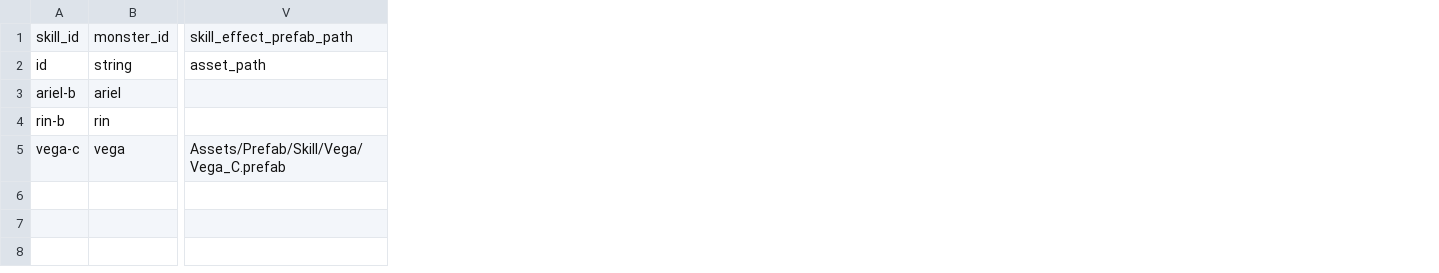
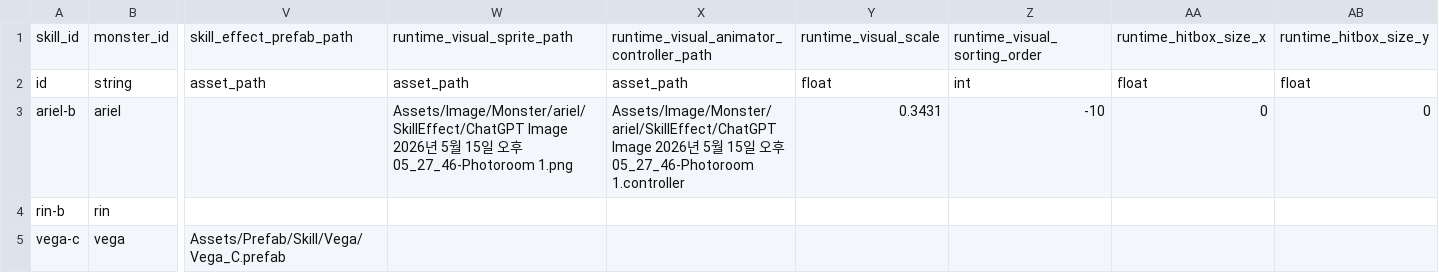
Before and after one commit to t331277-collab/Pakuri_Tower_Defense, a CSV file: Pakuri/Assets/CSVdata/runtime/monster/skills/base/buff/skills_buff.csv, drawn as a sheet; only a part is shown, gaps mark what is left out; the diff names each change by its address in the sheet, - before the commit and + after, or states it on an @@ line.

```diff
--- a/Pakuri/Assets/CSVdata/runtime/monster/skills/base/buff/skills_buff.csv
+++ b/Pakuri/Assets/CSVdata/runtime/monster/skills/base/buff/skills_buff.csv
+column W, rows 1-3: runtime_visual_sprite_path | asset_path | Assets/Image/Monster/ariel/SkillEffect/ChatGPT Image 2026년 5월 15일 오후 05_27_46-Photoroom 1.png
+column X, rows 1-3: runtime_visual_animator_controller_path | asset_path | Assets/Image/Monster/ariel/SkillEffect/ChatGPT Image 2026년 5월 15일 오후 05_27_46-Photoroom 1.controller
+column Y, rows 1-3: runtime_visual_scale | float | 0.3431
+column Z, rows 1-3: runtime_visual_sorting_order | int | -10
+column AA, rows 1-3: runtime_hitbox_size_x | float | 0
+column AB, rows 1-3: runtime_hitbox_size_y | float | 0
```
Also changed, not shown: Pakuri/Assets/CSVdata/runtime/monster/skills/base/projectile/skills_projectile.csv, Pakuri/Assets/CSVdata/runtime/monster/skills/base/single_attack/skills_single_attack.csv, 28 other files.
